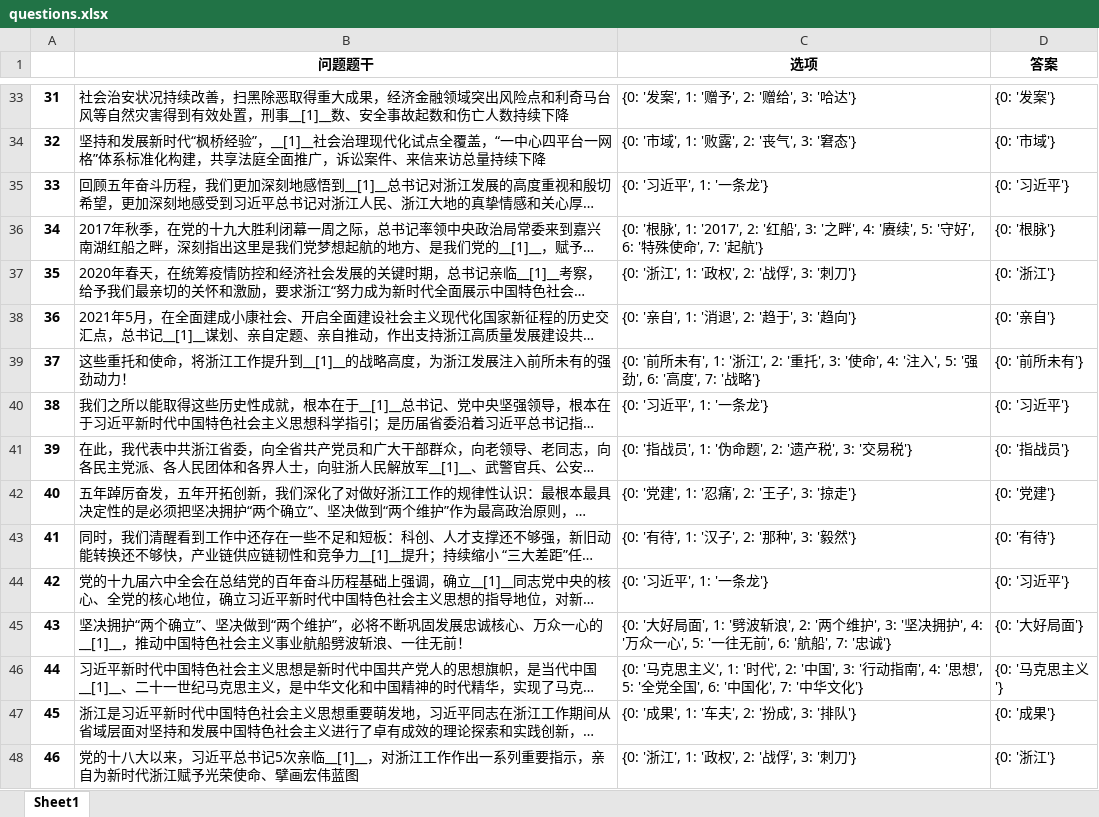
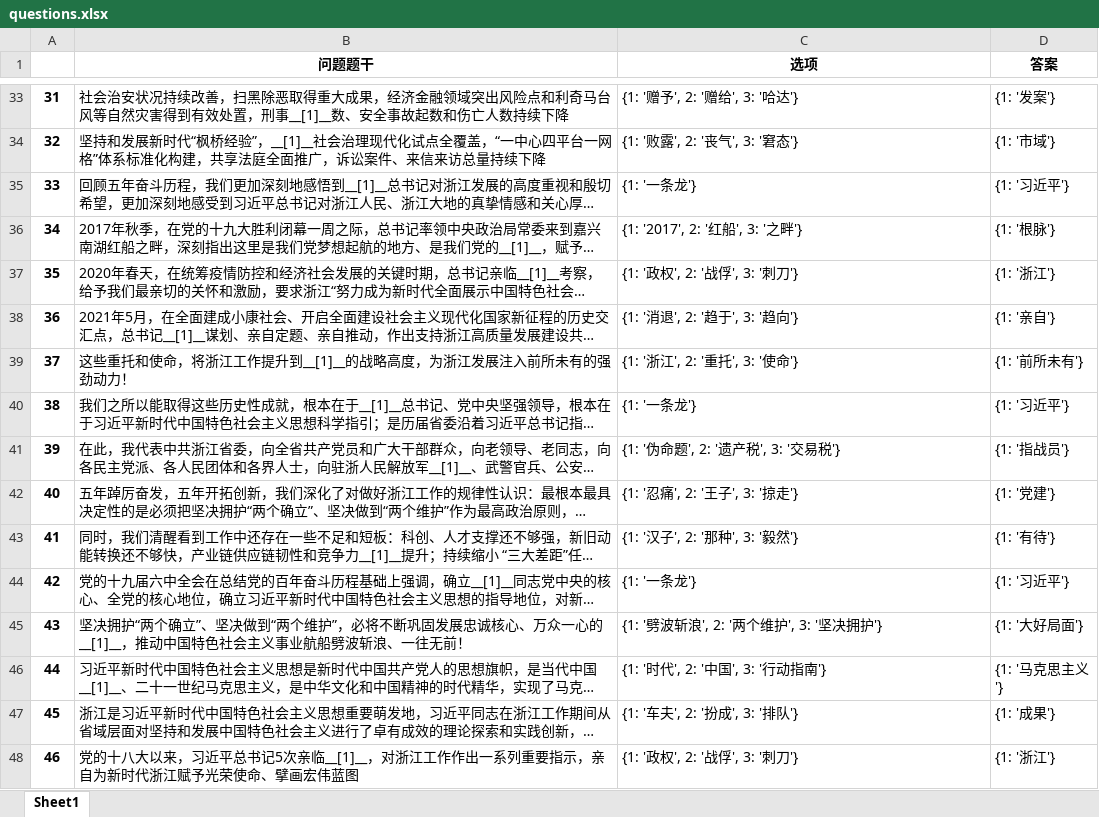
Before and after one commit to leesurelye/MultiChoiceGeneration, an Excel workbook: result/questions.xlsx, sheet Sheet1, drawn as a sheet; only a part is shown, gaps mark what is left out; long unchanged cells end in …; values as stored, in another font and other column widths than the file's, no borders; the diff covers the shown part only; the diff names each change by its address in the sheet, - before the commit and + after, or states it on an @@ line.

```diff
--- a/result/questions.xlsx (sheet Sheet1)
+++ b/result/questions.xlsx (sheet Sheet1)
-C33 (选项): {0: '发案', 1: '赠予', 2: '赠给', 3: '哈达'}
+C33 (选项): {1: '赠予', 2: '赠给', 3: '哈达'}
-D33 (答案): {0: '发案'}
+D33 (答案): {1: '发案'}
-C34 (选项): {0: '市域', 1: '败露', 2: '丧气', 3: '窘态'}
+C34 (选项): {1: '败露', 2: '丧气', 3: '窘态'}
-D34 (答案): {0: '市域'}
+D34 (答案): {1: '市域'}
-C35 (选项): {0: '习近平', 1: '一条龙'}
+C35 (选项): {1: '一条龙'}
-D35 (答案): {0: '习近平'}
+D35 (答案): {1: '习近平'}
-C36 (选项): {0: '根脉', 1: '2017', 2: '红船', 3: '之畔', 4: '赓续', 5: '守好', 6: '特殊使命', 7: '起航'}
+C36 (选项): {1: '2017', 2: '红船', 3: '之畔'}
-D36 (答案): {0: '根脉'}
+D36 (答案): {1: '根脉'}
-C37 (选项): {0: '浙江', 1: '政权', 2: '战俘', 3: '刺刀'}
+C37 (选项): {1: '政权', 2: '战俘', 3: '刺刀'}
-D37 (答案): {0: '浙江'}
+D37 (答案): {1: '浙江'}
-C38 (选项): {0: '亲自', 1: '消退', 2: '趋于', 3: '趋向'}
+C38 (选项): {1: '消退', 2: '趋于', 3: '趋向'}
-D38 (答案): {0: '亲自'}
+D38 (答案): {1: '亲自'}
-C39 (选项): {0: '前所未有', 1: '浙江', 2: '重托', 3: '使命', 4: '注入', 5: '强劲', 6: '高度', 7: '战略'}
+C39 (选项): {1: '浙江', 2: '重托', 3: '使命'}
-D39 (答案): {0: '前所未有'}
+D39 (答案): {1: '前所未有'}
-C40 (选项): {0: '习近平', 1: '一条龙'}
+C40 (选项): {1: '一条龙'}
-D40 (答案): {0: '习近平'}
+D40 (答案): {1: '习近平'}
-C41 (选项): {0: '指战员', 1: '伪命题', 2: '遗产税', 3: '交易税'}
+C41 (选项): {1: '伪命题', 2: '遗产税', 3: '交易税'}
-D41 (答案): {0: '指战员'}
+D41 (答案): {1: '指战员'}
-C42 (选项): {0: '党建', 1: '忍痛', 2: '王子', 3: '掠走'}
+C42 (选项): {1: '忍痛', 2: '王子', 3: '掠走'}
-D42 (答案): {0: '党建'}
+D42 (答案): {1: '党建'}
-C43 (选项): {0: '有待', 1: '汉子', 2: '那种', 3: '毅然'}
+C43 (选项): {1: '汉子', 2: '那种', 3: '毅然'}
-D43 (答案): {0: '有待'}
+D43 (答案): {1: '有待'}
-C44 (选项): {0: '习近平', 1: '一条龙'}
+C44 (选项): {1: '一条龙'}
-D44 (答案): {0: '习近平'}
+D44 (答案): {1: '习近平'}
-C45 (选项): {0: '大好局面', 1: '劈波斩浪', 2: '两个维护', 3: '坚决拥护', 4: '万众一心', 5: '一往无前', 6: '航船', 7: '忠诚'}
+C45 (选项): {1: '劈波斩浪', 2: '两个维护', 3: '坚决拥护'}
-D45 (答案): {0: '大好局面'}
+D45 (答案): {1: '大好局面'}
-C46 (选项): {0: '马克思主义', 1: '时代', 2: '中国', 3: '行动指南', 4: '思想', 5: '全党全国', 6: '中国化', 7: '中华文化'}
+C46 (选项): {1: '时代', 2: '中国', 3: '行动指南'}
-D46 (答案): {0: '马克思主义'}
+D46 (答案): {1: '马克思主义'}
-C47 (选项): {0: '成果', 1: '车夫', 2: '扮成', 3: '排队'}
+C47 (选项): {1: '车夫', 2: '扮成', 3: '排队'}
-D47 (答案): {0: '成果'}
+D47 (答案): {1: '成果'}
-C48 (选项): {0: '浙江', 1: '政权', 2: '战俘', 3: '刺刀'}
+C48 (选项): {1: '政权', 2: '战俘', 3: '刺刀'}
-D48 (答案): {0: '浙江'}
+D48 (答案): {1: '浙江'}
```
Also changed, not shown: 426 edited cells elsewhere in this sheet, 8 other files.
